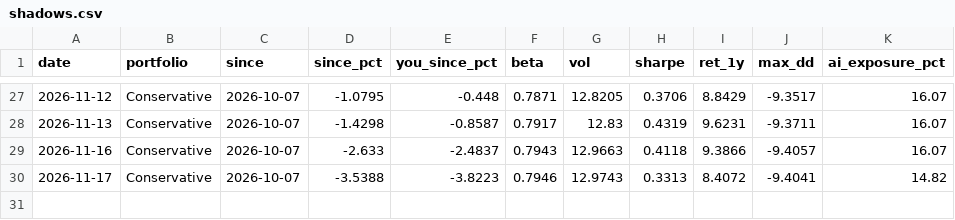
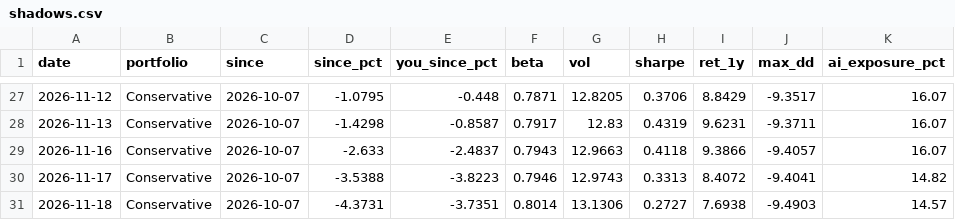
Before and after one commit to christophersherman99/DailyLetter, a CSV file: data/shadows.csv, drawn as a sheet; only a part is shown, gaps mark what is left out; the diff names each change by its address in the sheet, - before the commit and + after, or states it on an @@ line.

```diff
--- a/data/shadows.csv
+++ b/data/shadows.csv
+row 31: 2026-11-18 | Conservative | 2026-10-07 | -4.3731 | -3.7351 | 0.8014 | 13.1306 | 0.2727 | 7.6938 | -9.4903 | 14.57
```
Also changed, not shown: data/catalysts.csv, data/holdings.csv, 11 other files.
